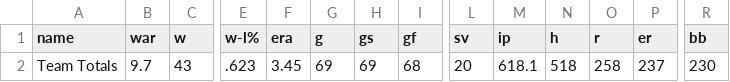
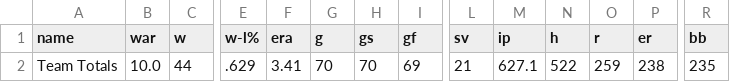
Before and after one commit to twallac10/mkebrewers-bot, a CSV file: data/pitching/brewers_pitching_totals_current.csv, drawn as a sheet; only a part is shown, gaps mark what is left out; the diff covers the shown part only; the diff names each change by its address in the sheet, - before the commit and + after, or states it on an @@ line.

```diff
--- a/data/pitching/brewers_pitching_totals_current.csv
+++ b/data/pitching/brewers_pitching_totals_current.csv
-B2 (war): 9.7
+B2 (war): 10.0
-C2 (w): 43
+C2 (w): 44
-E2 (w-l%): .623
+E2 (w-l%): .629
-F2 (era): 3.45
+F2 (era): 3.41
-G2 (g): 69
+G2 (g): 70
-H2 (gs): 69
+H2 (gs): 70
-I2 (gf): 68
+I2 (gf): 69
-L2 (sv): 20
+L2 (sv): 21
-M2 (ip): 618.1
+M2 (ip): 627.1
-N2 (h): 518
+N2 (h): 522
-O2 (r): 258
+O2 (r): 259
-P2 (er): 237
+P2 (er): 238
-R2 (bb): 230
+R2 (bb): 235
```
Also changed, not shown: 8 edited cells elsewhere in this file, data/standings/brewers_standings_1970_present.csv, data/standings/brewers_standings_1970_present_optimized.csv, 28 other files.
